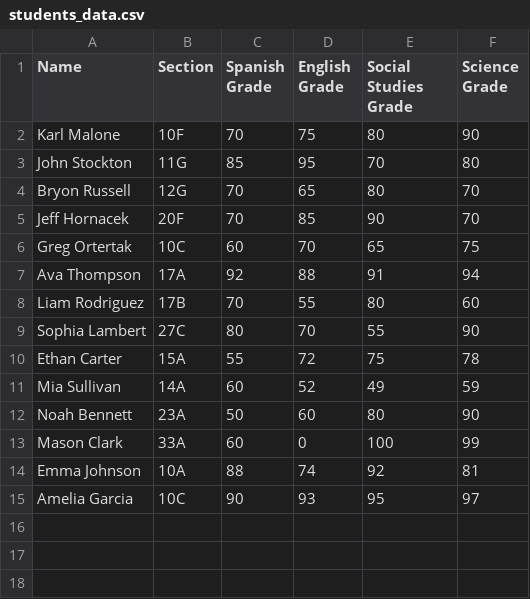
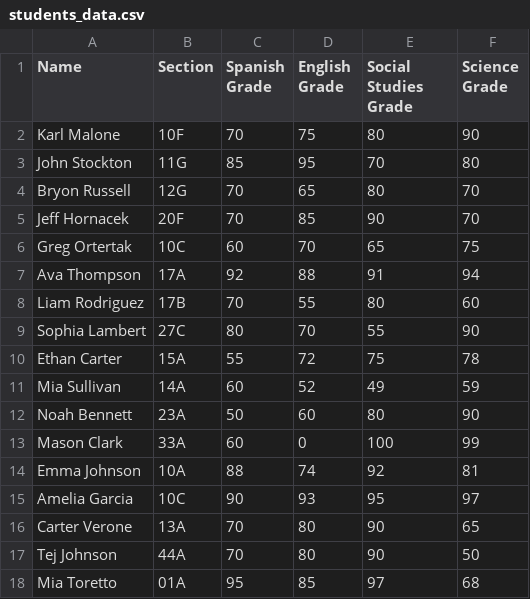
Before and after one commit to Martin0634/Ejercicios_Lyfter, a CSV file: students_data.csv, drawn as a sheet; the diff names each change by its address in the sheet, - before the commit and + after, or states it on an @@ line.

Commit message:
Applying feedback to Basic Python Project - Sistema de Control de Estudiantes: Import/Export data fixed, Import and Export data options added to menu, main data list is handled independently during program execution, all students general average grade is included, failed_flag fixed restarting for every loop, show failed students loops based on HEADERS, a check for duplicate students during a single data upload was implemented, is_valid_name, is_valid_section functions enhanced, new functions implemented ger_name, get_section, get_grades

```diff
--- a/students_data.csv
+++ b/students_data.csv
+row 16: Carter Verone | 13A | 70 | 80 | 90 | 65
+row 17: Tej Johnson | 44A | 70 | 80 | 90 | 50
+row 18: Mia Toretto | 01A | 95 | 85 | 97 | 68
```
Also changed, not shown: 5 other files.
